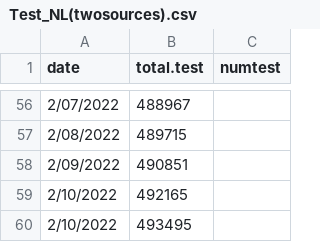
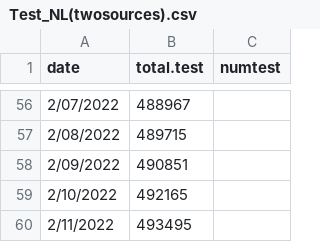
Before and after one commit to ahurford/covid-nl, a CSV file: Test_NL(twosources).csv, drawn as a sheet; only a part is shown, gaps mark what is left out.

Commit message:
Update Test_NL(twosources).csv

```diff
--- a/Test_NL(twosources).csv
+++ b/Test_NL(twosources).csv
@@ -59,2 +59,2 @@ date,total.test,numtest
 2/10/2022,492165,
-2/10/2022,493495,
+2/11/2022,493495,
```
